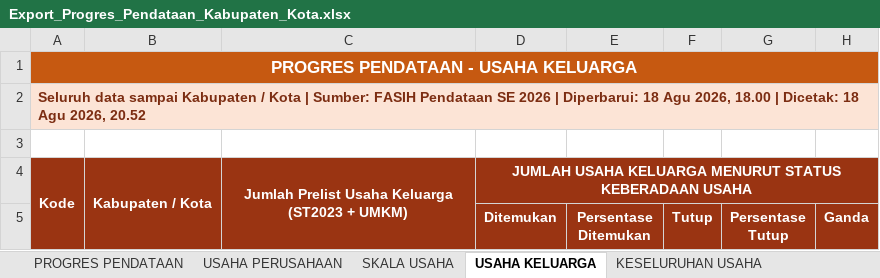
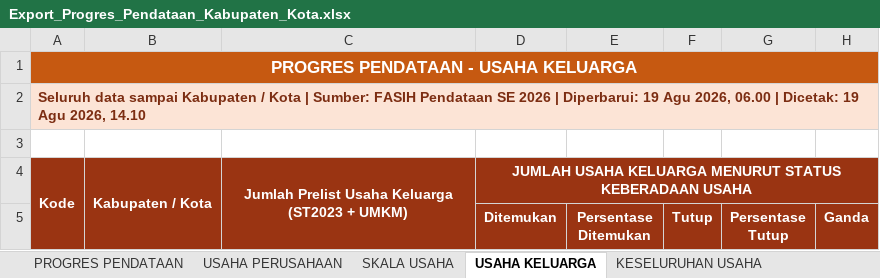
Before and after one commit to stathub1800/SE2026, an Excel workbook: data/Export_Progres_Pendataan_Kabupaten_Kota.xlsx, sheet USAHA KELUARGA, drawn as a sheet; only a part is shown; values as stored, in another font and other column widths than the file's, no borders; the diff names each change by its address in the sheet, - before the commit and + after, or states it on an @@ line.

```diff
--- a/data/Export_Progres_Pendataan_Kabupaten_Kota.xlsx (sheet USAHA KELUARGA)
+++ b/data/Export_Progres_Pendataan_Kabupaten_Kota.xlsx (sheet USAHA KELUARGA)
-A2: …| Diperbarui: 18 Agu 2026, 18.00 | Dicetak: 18 Agu 2026, 20.52
+A2: …| Diperbarui: 19 Agu 2026, 06.00 | Dicetak: 19 Agu 2026, 14.10
```
Also changed, not shown: sheet PROGRES PENDATAAN, sheet PROPORSI PERTANIAN, sheet SKALA USAHA, sheet JARINGAN USAHA, sheet USAHA PERUSAHAAN, sheet KESELURUHAN USAHA, 1 more sheet, data/Export_Progres_Pemutakhiran_Keluarga_Kabupaten_Kota.xlsx, 1 other file.
